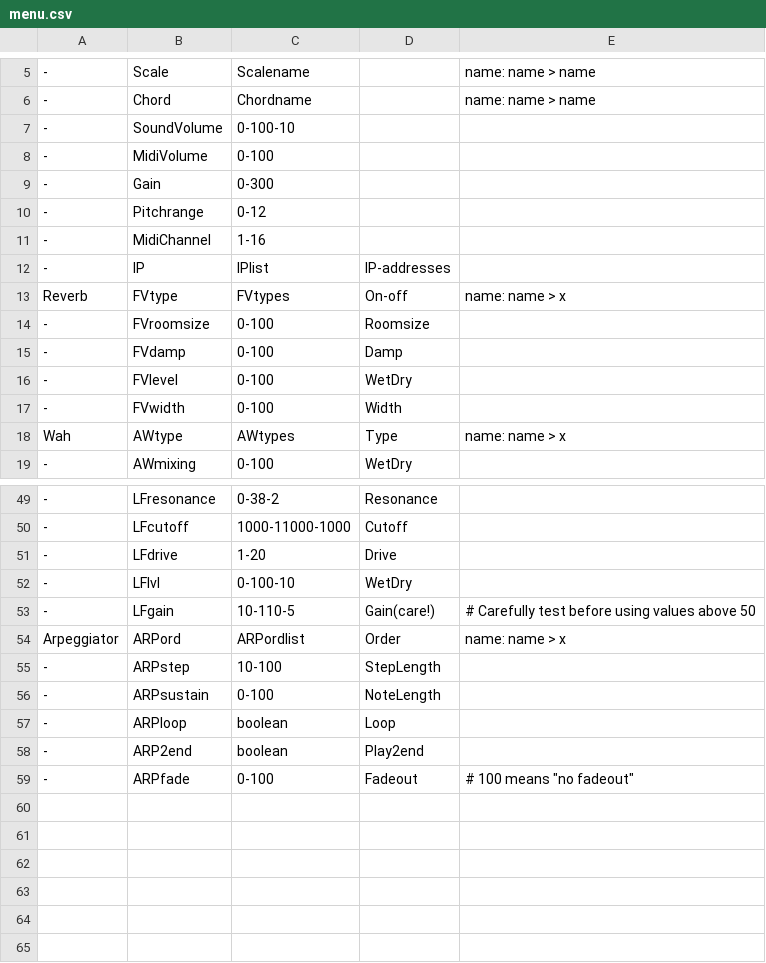
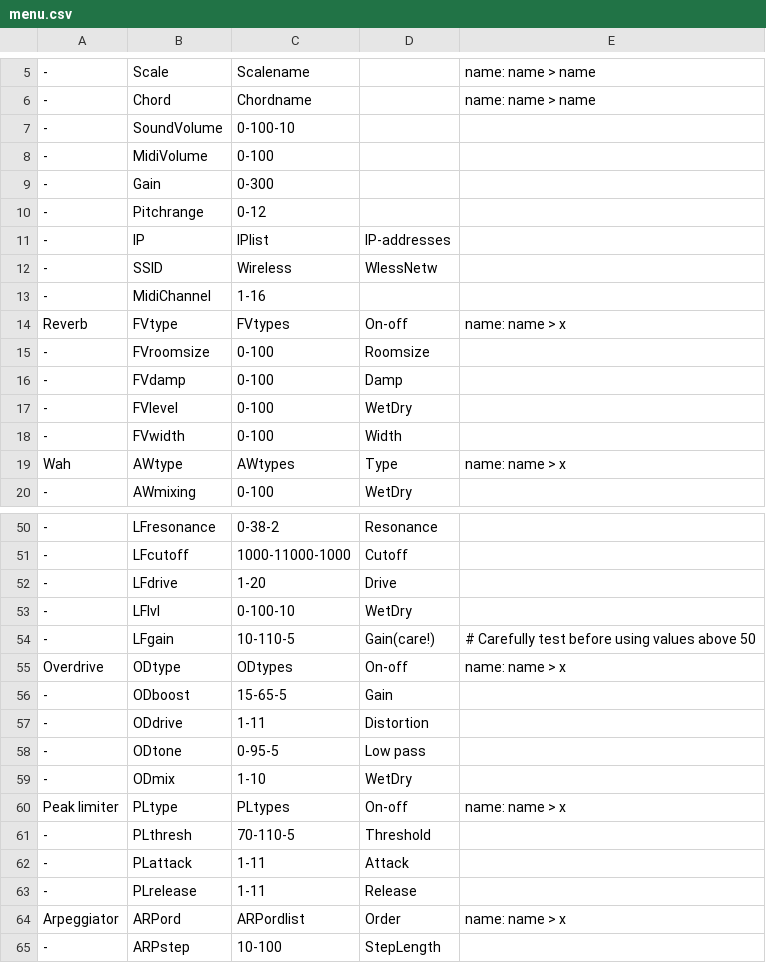
Before and after one commit to hansehv/SamplerBox, a CSV file: boot/samplerbox/menu.csv, drawn as a sheet; only a part is shown, gaps mark what is left out; the shorter side is filled out with more unchanged rows; the diff names each change by its address in the sheet, - before the commit and + after, or states it on an @@ line.

```diff
--- a/boot/samplerbox/menu.csv
+++ b/boot/samplerbox/menu.csv
@@ row 12 moved to row 11: - @@
+row 12: - | SSID | Wireless | WlessNetw
+row 55: Overdrive | ODtype | ODtypes | On-off | name: name > x
+row 56: - | ODboost | 15-65-5 | Gain
+row 57: - | ODdrive | 1-11 | Distortion
+row 58: - | ODtone | 0-95-5 | Low pass
+row 59: - | ODmix | 1-10 | WetDry
+row 60: Peak limiter | PLtype | PLtypes | On-off | name: name > x
+row 61: - | PLthresh | 70-110-5 | Threshold
+row 62: - | PLattack | 1-11 | Attack
+row 63: - | PLrelease | 1-11 | Release
```
Also changed, not shown: boot/samplerbox/Controls.csv, boot/samplerbox/controllerCCs.csv, 29 other files.
